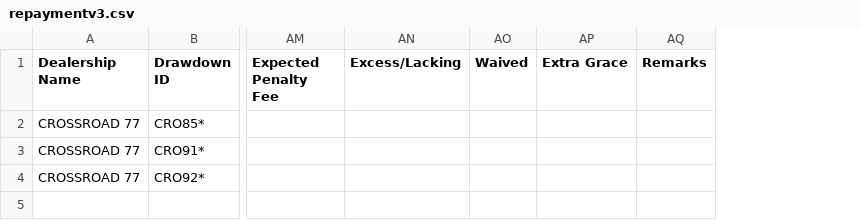
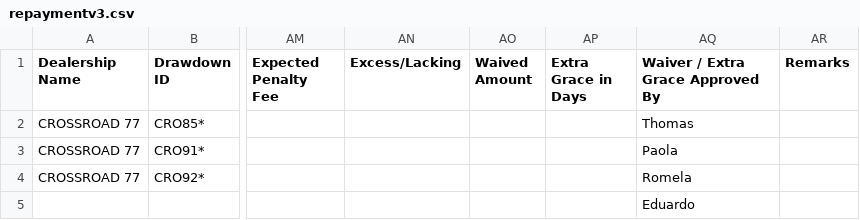
Before and after one commit to miguelcordero-ops/finsso-repository, a CSV file: data/repaymentv3.csv, drawn as a sheet; only a part is shown, gaps mark what is left out; removed rows and columns are numbered as before the commit, all else as after; rows hold the shown columns only; the diff names each change by its address in the sheet, - before the commit and + after, or states it on an @@ line.

Commit message:
Auto-export "[Raw] Repaymentv3" — 2026-10-16T10:12:48.039Z

```diff
--- a/data/repaymentv3.csv
+++ b/data/repaymentv3.csv
-column AO (Waived), empty
-column AP (Extra Grace), empty
+column AO (Waived Amount), empty
+column AP (Extra Grace in Days), empty
+column AQ (Waiver / Extra Grace Approved By), rows 2-4: Thomas | Paola | Romela
+row 5:  |  |  |  |  |  | Eduardo
```
